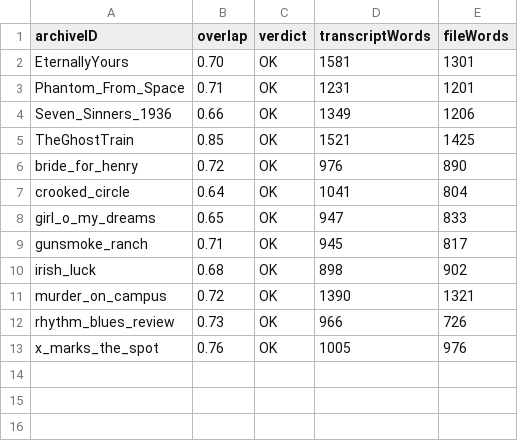
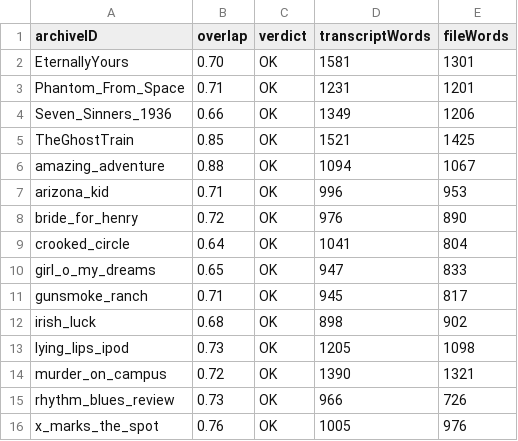
Before and after one commit to bhwilkoff/Archive-Watch, a CSV file: tools/orphan_reclaim_scores.csv, drawn as a sheet.

```diff
--- a/tools/orphan_reclaim_scores.csv
+++ b/tools/orphan_reclaim_scores.csv
@@ -5,2 +5,4 @@ Seven_Sinners_1936,0.66,OK,1349,1206
 TheGhostTrain,0.85,OK,1521,1425
+amazing_adventure,0.88,OK,1094,1067
+arizona_kid,0.71,OK,996,953
 bride_for_henry,0.72,OK,976,890
@@ -10,2 +12,3 @@ gunsmoke_ranch,0.71,OK,945,817
 irish_luck,0.68,OK,898,902
+lying_lips_ipod,0.73,OK,1205,1098
 murder_on_campus,0.72,OK,1390,1321
```
Also changed, not shown: 1 other file.
